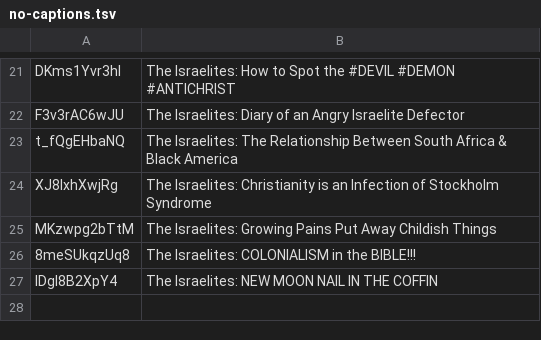
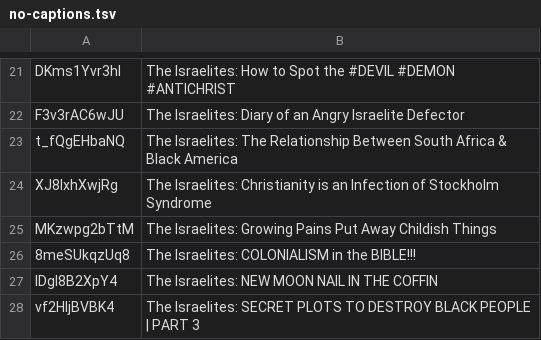
Before and after one commit to DevSecObie/cyberjudah, a TSV file: blog/no-captions.tsv, drawn as a sheet; only a part is shown, gaps mark what is left out; the diff names each change by its address in the sheet, - before the commit and + after, or states it on an @@ line.

```diff
--- a/blog/no-captions.tsv
+++ b/blog/no-captions.tsv
+row 28: vf2HljBVBK4 | The Israelites: SECRET PLOTS TO DESTROY BLACK PEOPLE | PART 3
```
Also changed, not shown: blog/channel-meta.tsv, 24 other files.
